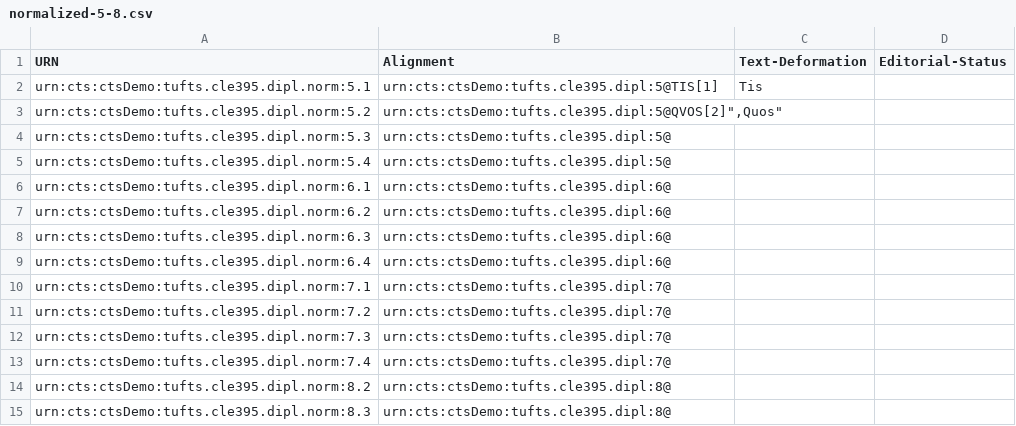
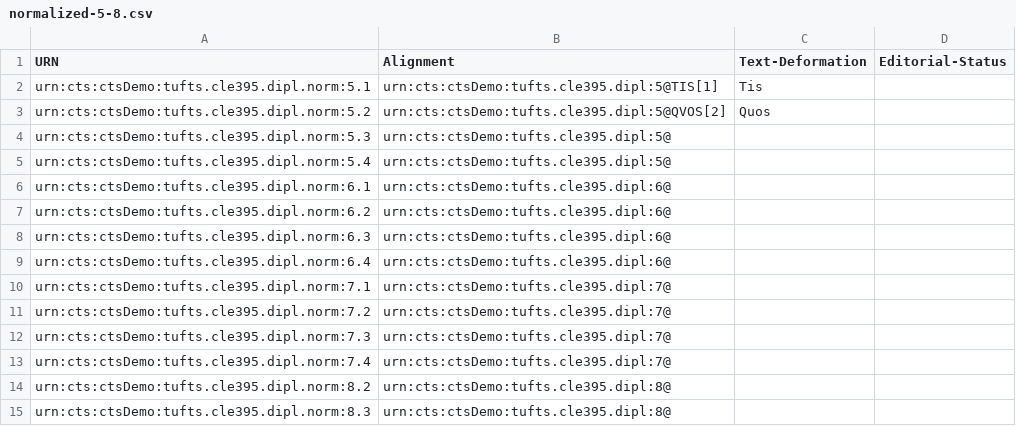
Before and after one commit to Eumaeus/tufts-cts-demo, a CSV file: normalized-5-8.csv, drawn as a sheet.

Commit message:
Update normalized-5-8.csv

```diff
--- a/normalized-5-8.csv
+++ b/normalized-5-8.csv
@@ -2,3 +2,3 @@
 "urn:cts:ctsDemo:tufts.cle395.dipl.norm:5.1","urn:cts:ctsDemo:tufts.cle395.dipl:5@TIS[1]","Tis",""
-"urn:cts:ctsDemo:tufts.cle395.dipl.norm:5.2","urn:cts:ctsDemo:tufts.cle395.dipl:5@QVOS[2]"","Quos"
+"urn:cts:ctsDemo:tufts.cle395.dipl.norm:5.2","urn:cts:ctsDemo:tufts.cle395.dipl:5@QVOS[2]","Quos"
 "urn:cts:ctsDemo:tufts.cle395.dipl.norm:5.3","urn:cts:ctsDemo:tufts.cle395.dipl:5@","",""
```
